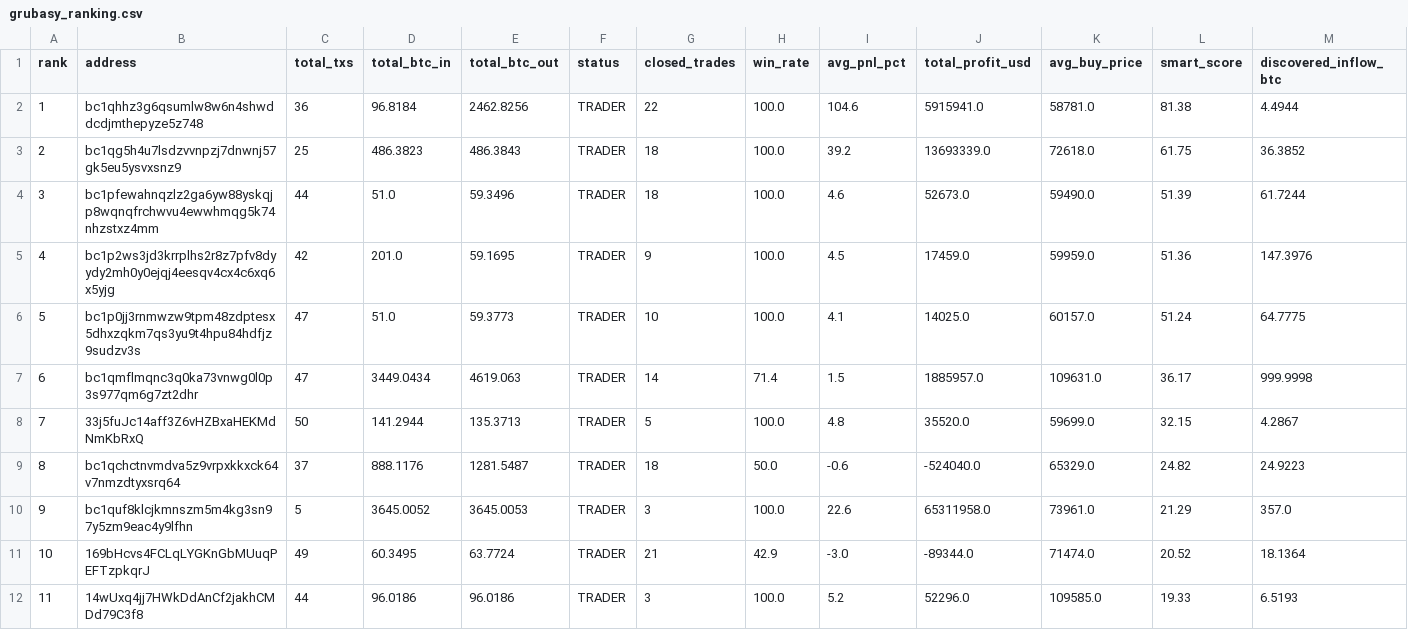
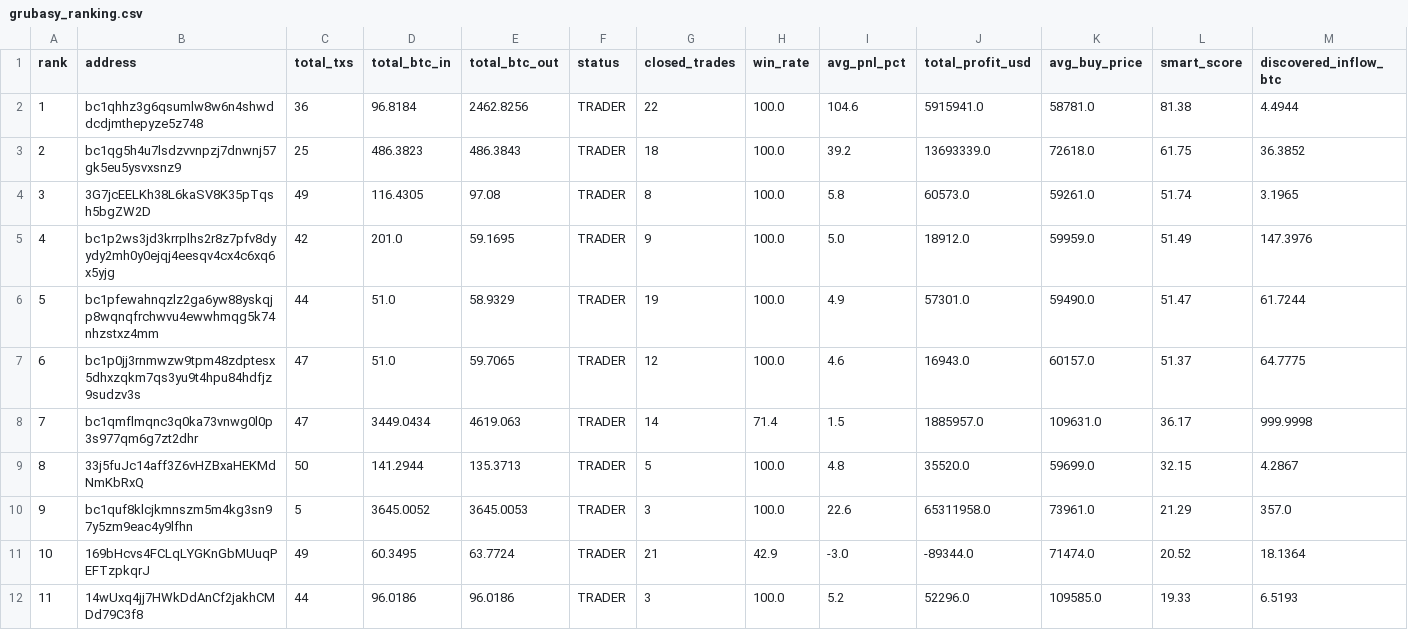
Before and after one commit to nierozgarniety/grubasy-tracker, a CSV file: grubasy_ranking.csv, drawn as a sheet; only a part is shown.

Commit message:
Update 2026-07-04 20:59 UTC

```diff
--- a/grubasy_ranking.csv
+++ b/grubasy_ranking.csv
@@ -3,8 +3,8 @@ rank,address,total_txs,total_btc_in,total_btc_out,status,closed_trades,win_rate,
 2,bc1qg5h4u7lsdzvvnpzj7dnwnj57gk5eu5ysvxsnz9,25,486.3823,486.3843,TRADER,18,100.0,39.2,13693339.0,72618.0,61.75,36.3852
-3,bc1pfewahnqzlz2ga6yw88yskqjp8wqnqfrchwvu4ewwhmqg5k74nhzstxz4mm,44,51.0,59.3496,TRADER,18,100.0,4.6,52673.0,59490.0,51.39,61.7244
-4,bc1p2ws3jd3krrplhs2r8z7pfv8dyydy2mh0y0ejqj4eesqv4cx4c6xq6x5yjg,42,201.0,59.1695,TRADER,9,100.0,4.5,17459.0,59959.0,51.36,147.3976
-5,bc1p0jj3rnmwzw9tpm48zdptesx5dhxzqkm7qs3yu9t4hpu84hdfjz9sudzv3s,47,51.0,59.3773,TRADER,10,100.0,4.1,14025.0,60157.0,51.24,64.7775
-6,bc1qmflmqnc3q0ka73vnwg0l0p3s977qm6g7zt2dhr,47,3449.0434,4619.063,TRADER,14,71.4,1.5,1885957.0,109631.0,36.17,999.9998
-7,33j5fuJc14aff3Z6vHZBxaHEKMdNmKbRxQ,50,141.2944,135.3713,TRADER,5,100.0,4.8,35520.0,59699.0,32.15,4.2867
-8,bc1qchctnvmdva5z9vrpxkkxck64v7nmzdtyxsrq64,37,888.1176,1281.5487,TRADER,18,50.0,-0.6,-524040.0,65329.0,24.82,24.9223
+3,3G7jcEELKh38L6kaSV8K35pTqsh5bgZW2D,49,116.4305,97.08,TRADER,8,100.0,5.8,60573.0,59261.0,51.74,3.1965
+4,bc1p2ws3jd3krrplhs2r8z7pfv8dyydy2mh0y0ejqj4eesqv4cx4c6xq6x5yjg,42,201.0,59.1695,TRADER,9,100.0,5.0,18912.0,59959.0,51.49,147.3976
+5,bc1pfewahnqzlz2ga6yw88yskqjp8wqnqfrchwvu4ewwhmqg5k74nhzstxz4mm,44,51.0,58.9329,TRADER,19,100.0,4.9,57301.0,59490.0,51.47,61.7244
+6,bc1p0jj3rnmwzw9tpm48zdptesx5dhxzqkm7qs3yu9t4hpu84hdfjz9sudzv3s,47,51.0,59.7065,TRADER,12,100.0,4.6,16943.0,60157.0,51.37,64.7775
+7,bc1qmflmqnc3q0ka73vnwg0l0p3s977qm6g7zt2dhr,47,3449.0434,4619.063,TRADER,14,71.4,1.5,1885957.0,109631.0,36.17,999.9998
+8,33j5fuJc14aff3Z6vHZBxaHEKMdNmKbRxQ,50,141.2944,135.3713,TRADER,5,100.0,4.8,35520.0,59699.0,32.15,4.2867
 9,bc1quf8klcjkmnszm5m4kg3sn97y5zm9eac4y9lfhn,5,3645.0052,3645.0053,TRADER,3,100.0,22.6,65311958.0,73961.0,21.29,357.0
```
